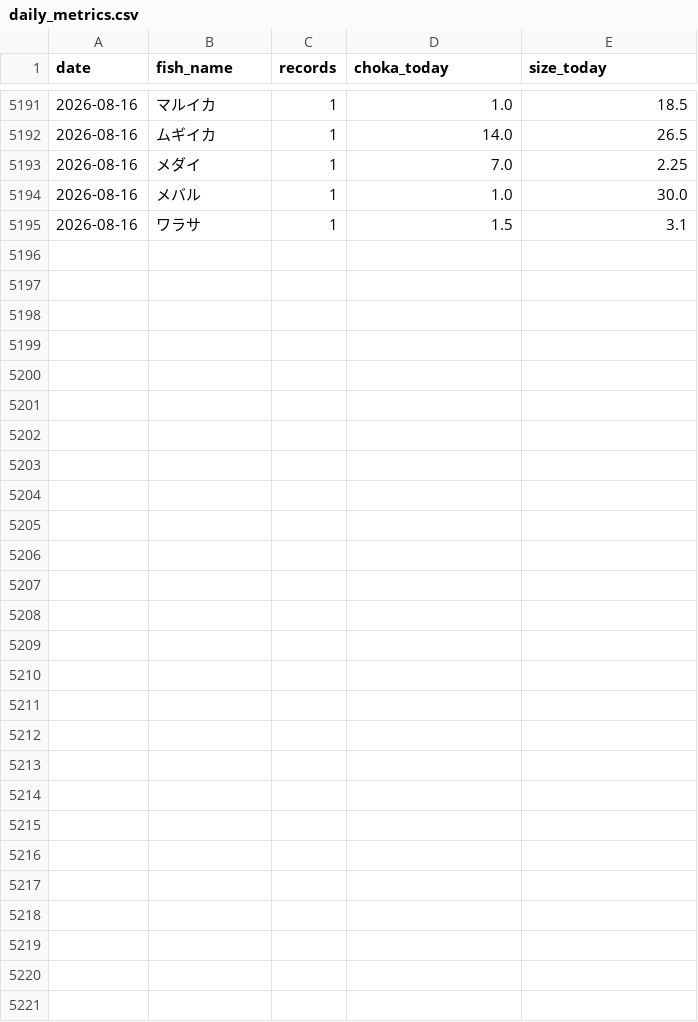
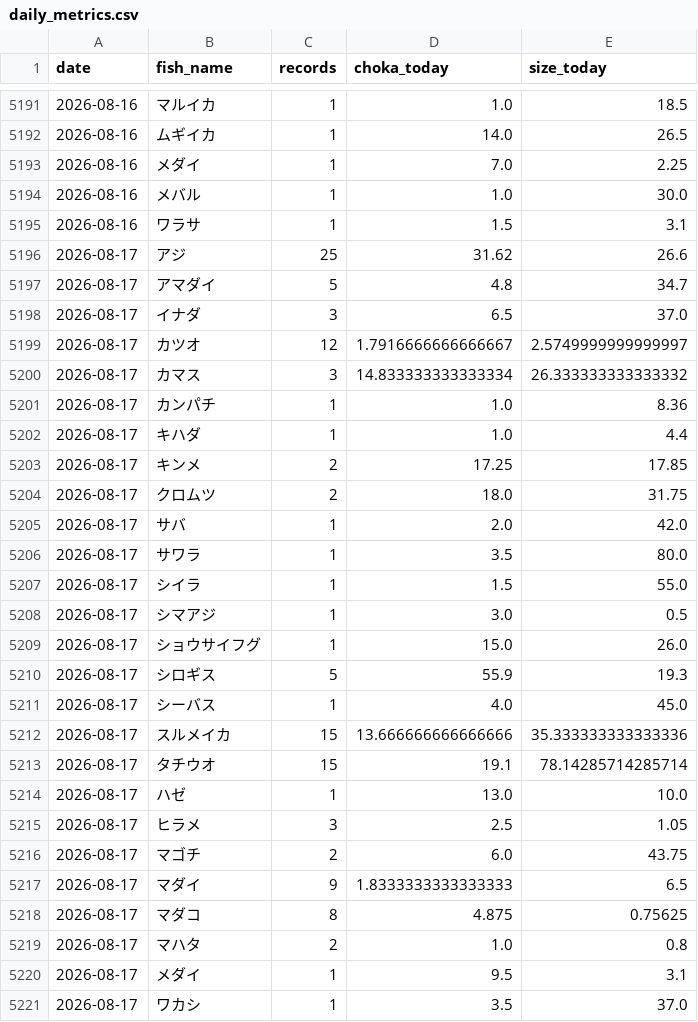
Before and after one commit to haradatakahiro/funaduri-tatiuo-auto, a CSV file: history/daily_metrics.csv, drawn as a sheet; only a part is shown, gaps mark what is left out; the diff covers the shown part only; the diff names each change by its address in the sheet, - before the commit and + after, or states it on an @@ line.

```diff
--- a/history/daily_metrics.csv
+++ b/history/daily_metrics.csv
+row 5196: 2026-08-17 | アジ | 25 | 31.62 | 26.6
+row 5197: 2026-08-17 | アマダイ | 5 | 4.8 | 34.7
+row 5198: 2026-08-17 | イナダ | 3 | 6.5 | 37.0
+row 5199: 2026-08-17 | カツオ | 12 | 1.7916666666666667 | 2.5749999999999997
+row 5200: 2026-08-17 | カマス | 3 | 14.833333333333334 | 26.333333333333332
+row 5201: 2026-08-17 | カンパチ | 1 | 1.0 | 8.36
+row 5202: 2026-08-17 | キハダ | 1 | 1.0 | 4.4
+row 5203: 2026-08-17 | キンメ | 2 | 17.25 | 17.85
+row 5204: 2026-08-17 | クロムツ | 2 | 18.0 | 31.75
+row 5205: 2026-08-17 | サバ | 1 | 2.0 | 42.0
+row 5206: 2026-08-17 | サワラ | 1 | 3.5 | 80.0
+row 5207: 2026-08-17 | シイラ | 1 | 1.5 | 55.0
+row 5208: 2026-08-17 | シマアジ | 1 | 3.0 | 0.5
+row 5209: 2026-08-17 | ショウサイフグ | 1 | 15.0 | 26.0
+row 5210: 2026-08-17 | シロギス | 5 | 55.9 | 19.3
+row 5211: 2026-08-17 | シーバス | 1 | 4.0 | 45.0
+row 5212: 2026-08-17 | スルメイカ | 15 | 13.666666666666666 | 35.333333333333336
+row 5213: 2026-08-17 | タチウオ | 15 | 19.1 | 78.14285714285714
+row 5214: 2026-08-17 | ハゼ | 1 | 13.0 | 10.0
+row 5215: 2026-08-17 | ヒラメ | 3 | 2.5 | 1.05
+row 5216: 2026-08-17 | マゴチ | 2 | 6.0 | 43.75
+row 5217: 2026-08-17 | マダイ | 9 | 1.8333333333333333 | 6.5
+row 5218: 2026-08-17 | マダコ | 8 | 4.875 | 0.75625
+row 5219: 2026-08-17 | マハタ | 2 | 1.0 | 0.8
+row 5220: 2026-08-17 | メダイ | 1 | 9.5 | 3.1
+row 5221: 2026-08-17 | ワカシ | 1 | 3.5 | 37.0
```
Also changed, not shown: 6 edited cells elsewhere in this file, 1 other file.
